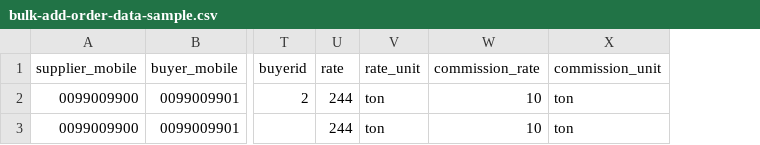
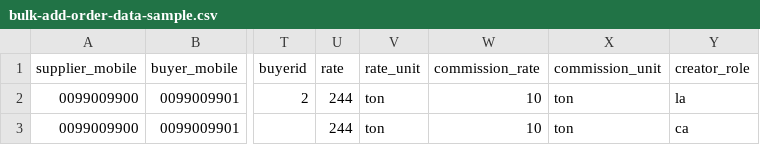
Before and after one commit to MaherAnsari/ReactTodo, a CSV file: src/components/sampleDownloadFiles/bulk-add-order-data-sample.csv, drawn as a sheet; only a part is shown, gaps mark what is left out; the diff names each change by its address in the sheet, - before the commit and + after, or states it on an @@ line.

Commit message:
change in order sample

```diff
--- a/src/components/sampleDownloadFiles/bulk-add-order-data-sample.csv
+++ b/src/components/sampleDownloadFiles/bulk-add-order-data-sample.csv
+column Y (creator_role), rows 2-3: la | ca
```
